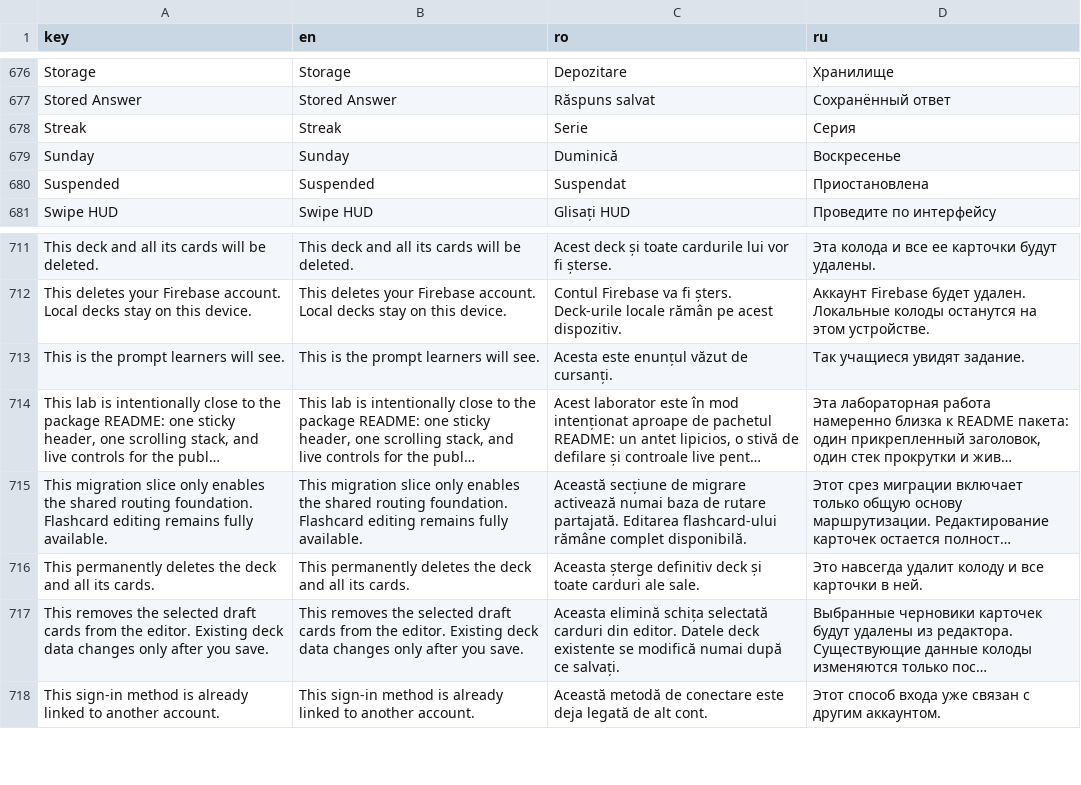
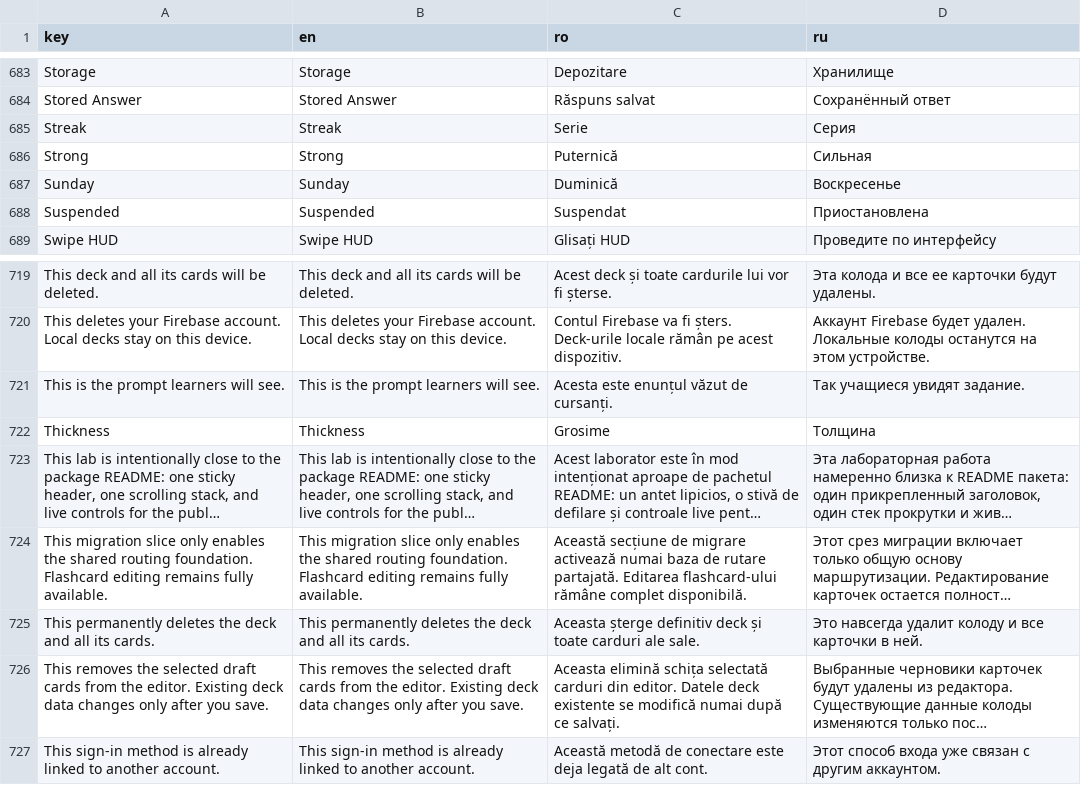
Before and after one commit to ionis789/QuizFlash, a TSV file: Docs/UI-Dictionary/localization_matrix.tsv, drawn as a sheet; only a part is shown, gaps mark what is left out; long unchanged cells end in …; the diff covers the shown part only; the diff names each change by its address in the sheet, - before the commit and + after, or states it on an @@ line.

```diff
--- a/Docs/UI-Dictionary/localization_matrix.tsv
+++ b/Docs/UI-Dictionary/localization_matrix.tsv
+row 686: Strong | Strong | Puternică | Сильная
+row 722: Thickness | Thickness | Grosime | Толщина
```
Also changed, not shown: 7 added rows elsewhere in this file, 8 other files.
